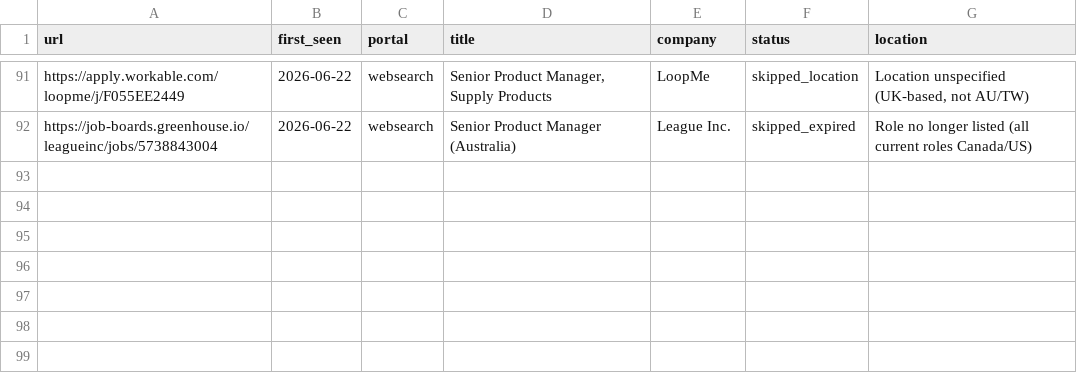
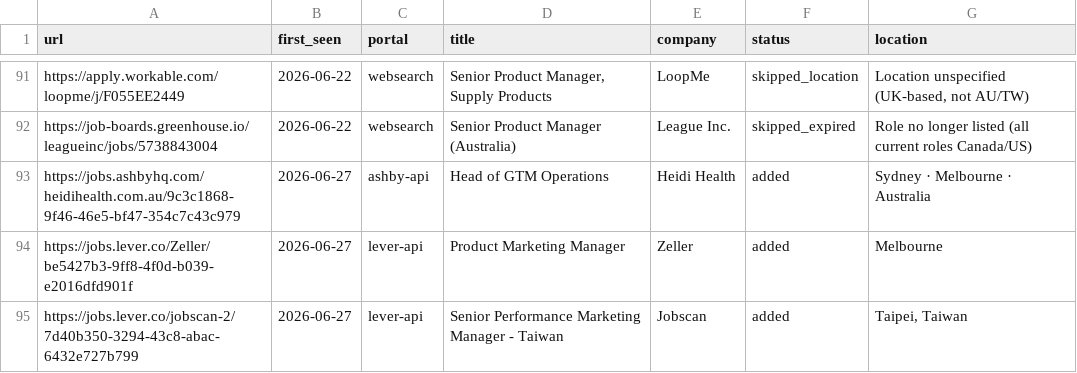
Before and after one commit to BensonChiang0605/career-ops, a TSV file: data/scan-history.tsv, drawn as a sheet; only a part is shown, gaps mark what is left out.

```diff
--- a/data/scan-history.tsv
+++ b/data/scan-history.tsv
@@ -92 +92,4 @@ https://apply.workable.com/loopme/j/F055EE2449	2026-06-22	websearch	Senior Produ
 https://job-boards.greenhouse.io/leagueinc/jobs/5738843004	2026-06-22	websearch	Senior Product Manager (Australia)	League Inc.	skipped_expired	Role no longer listed (all current roles Canada/US)
+https://jobs.ashbyhq.com/heidihealth.com.au/9c3c1868-9f46-46e5-bf47-354c7c43c979	2026-06-27	ashby-api	Head of GTM Operations	Heidi Health	added	Sydney · Melbourne · Australia
+https://jobs.lever.co/Zeller/be5427b3-9ff8-4f0d-b039-e2016dfd901f	2026-06-27	lever-api	Product Marketing Manager	Zeller	added	Melbourne
+https://jobs.lever.co/jobscan-2/7d40b350-3294-43c8-abac-6432e727b799	2026-06-27	lever-api	Senior Performance Marketing Manager - Taiwan	Jobscan	added	Taipei, Taiwan
```
Also changed, not shown: 1 other file.
